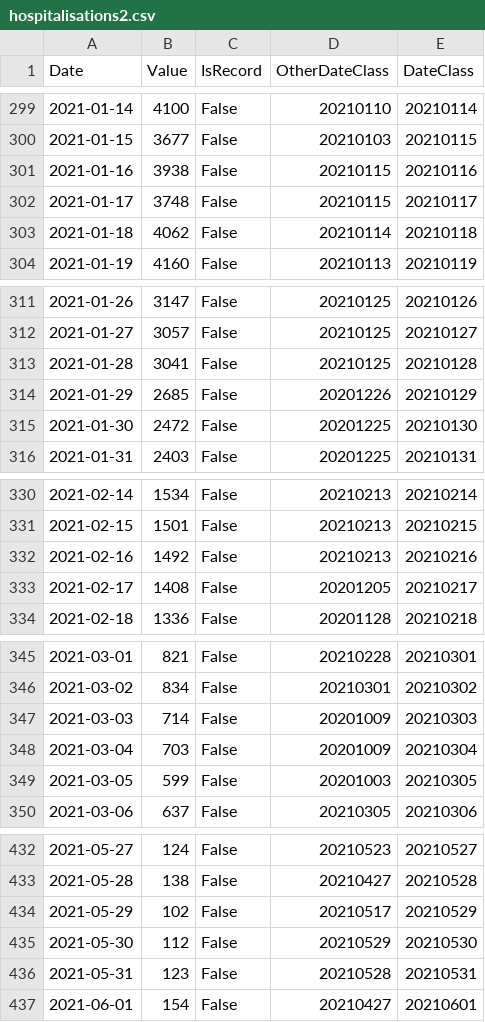
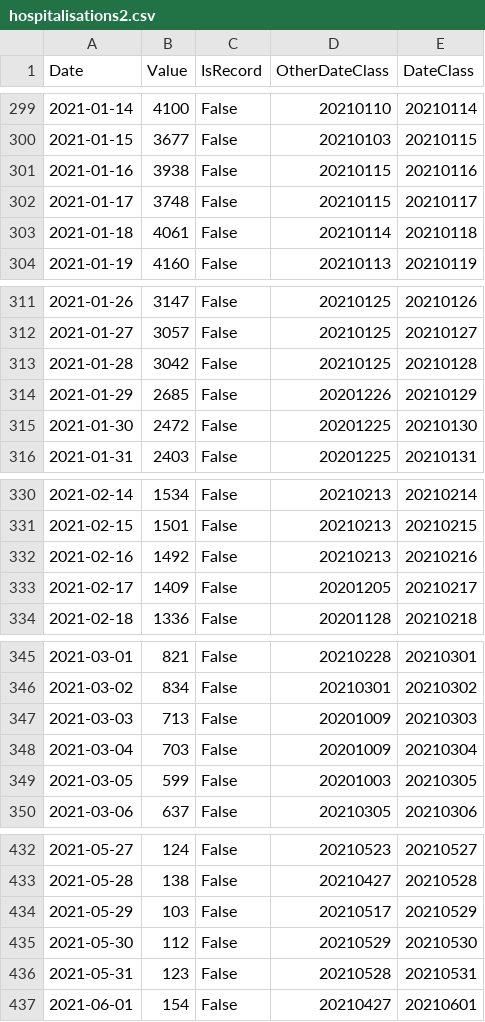
Before and after one commit to baccatabob/baccatabob.github.io, a CSV file: CovidLinkedGraphs/hospitalisations2.csv, drawn as a sheet; only a part is shown, gaps mark what is left out; the diff covers the shown part only.

```diff
--- a/CovidLinkedGraphs/hospitalisations2.csv
+++ b/CovidLinkedGraphs/hospitalisations2.csv
@@ -302,3 +302,3 @@ Date,Value,IsRecord,OtherDateClass,DateClass
 2021-01-17,3748,False,20210115,20210117
-2021-01-18,4062,False,20210114,20210118
+2021-01-18,4061,False,20210114,20210118
 2021-01-19,4160,False,20210113,20210119
@@ -312,3 +312,3 @@ Date,Value,IsRecord,OtherDateClass,DateClass
 2021-01-27,3057,False,20210125,20210127
-2021-01-28,3041,False,20210125,20210128
+2021-01-28,3042,False,20210125,20210128
 2021-01-29,2685,False,20201226,20210129
@@ -332,3 +332,3 @@ Date,Value,IsRecord,OtherDateClass,DateClass
 2021-02-16,1492,False,20210213,20210216
-2021-02-17,1408,False,20201205,20210217
+2021-02-17,1409,False,20201205,20210217
 2021-02-18,1336,False,20201128,20210218
@@ -346,3 +346,3 @@ Date,Value,IsRecord,OtherDateClass,DateClass
 2021-03-02,834,False,20210301,20210302
-2021-03-03,714,False,20201009,20210303
+2021-03-03,713,False,20201009,20210303
 2021-03-04,703,False,20201009,20210304
@@ -433,3 +433,3 @@ Date,Value,IsRecord,OtherDateClass,DateClass
 2021-05-28,138,False,20210427,20210528
-2021-05-29,102,False,20210517,20210529
+2021-05-29,103,False,20210517,20210529
 2021-05-30,112,False,20210529,20210530
```
Also changed, not shown: 7 added rows and 33 edited cells elsewhere in this file, CovidLinkedGraphs/cases2.csv, CovidLinkedGraphs/deaths2.csv.
